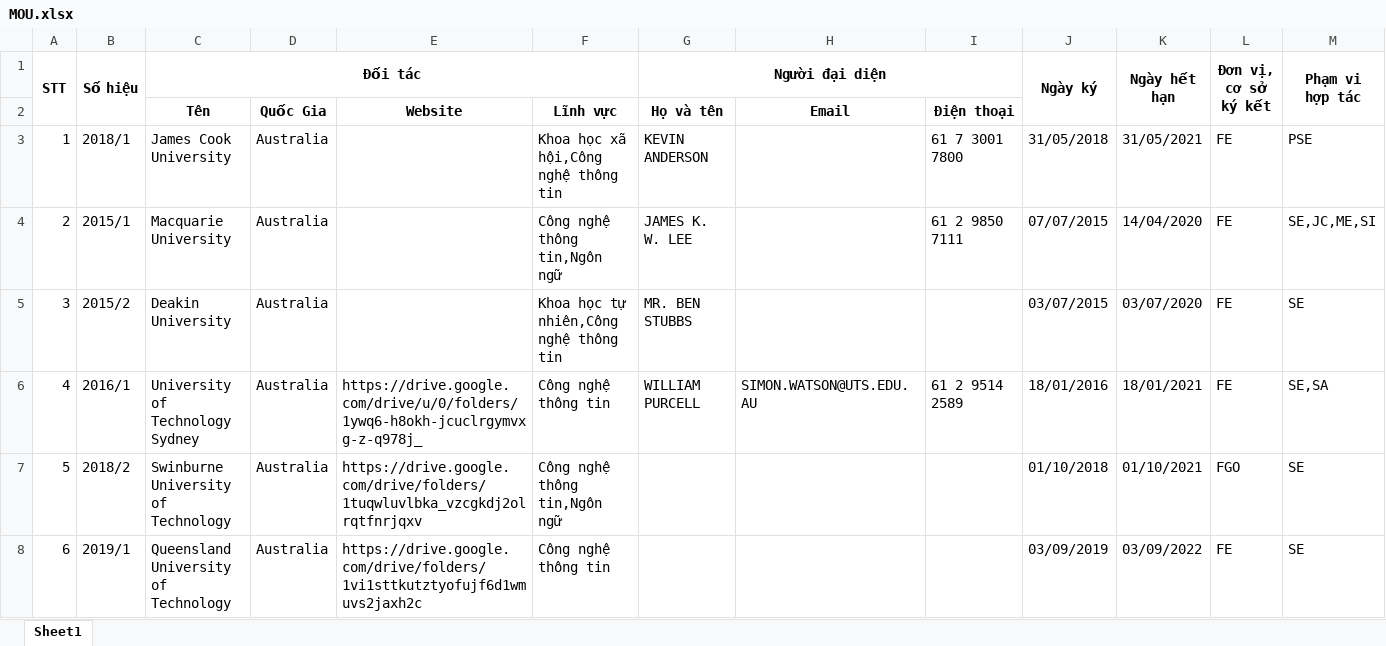
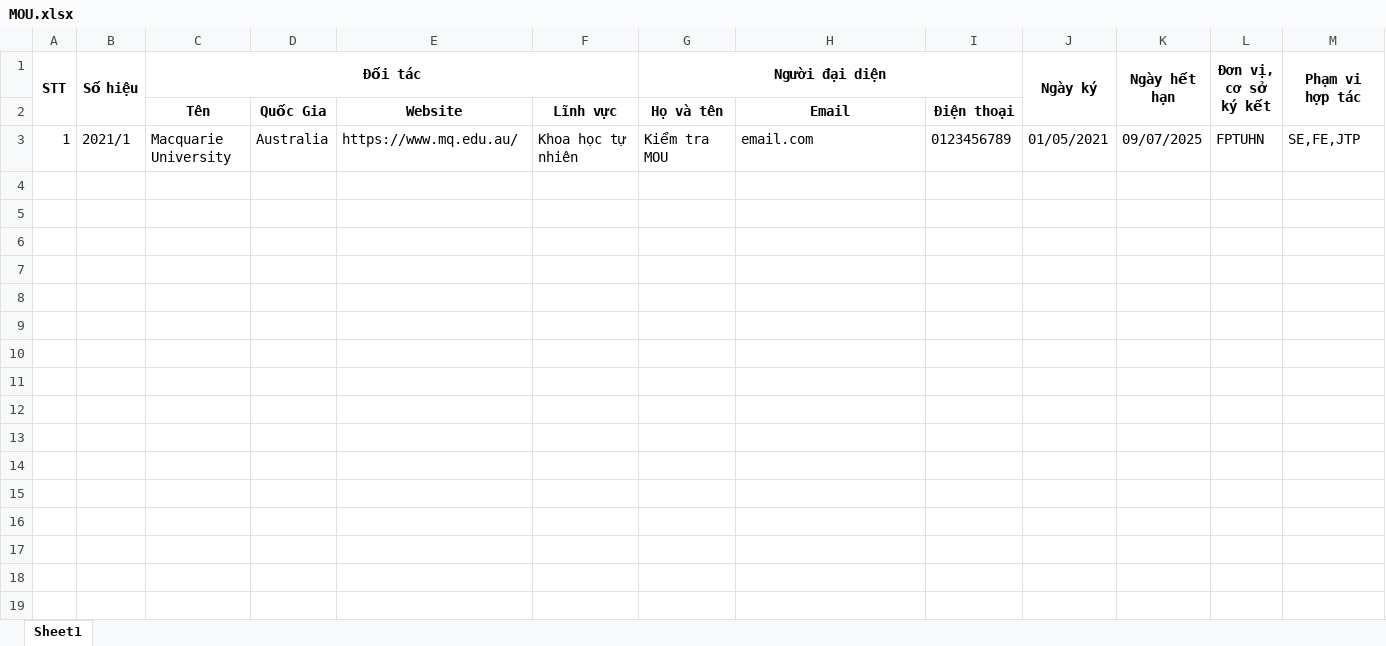
Before and after one commit to FPT-SAP-LAB/Science-Management-and-International-Affairs, an Excel workbook: MANAGER/Content/assets/excel/Collaboration/Download/MOU.xlsx, sheet Sheet1, drawn as a sheet; only a part is shown; values as stored, in another font and other column widths than the file's, no borders; rows hold the shown columns only; the diff covers the shown part only; the diff names each change by its address in the sheet, - before the commit and + after, or states it on an @@ line.

```diff
--- a/MANAGER/Content/assets/excel/Collaboration/Download/MOU.xlsx (sheet Sheet1)
+++ b/MANAGER/Content/assets/excel/Collaboration/Download/MOU.xlsx (sheet Sheet1)
-B3 (Số hiệu): 2018/1
+B3 (Số hiệu): 2021/1
-C3 (Đối tác): James Cook University
+C3 (Đối tác): Macquarie University
-E3: (empty)
+E3: https://www.mq.edu.au/
-F3: Khoa học xã hội,Công nghệ thông tin
+F3: Khoa học tự nhiên
-G3 (Người đại diện): KEVIN ANDERSON
+G3 (Người đại diện): Kiểm tra MOU
-H3: (empty)
+H3: email.com
-I3: 61 7 3001 7800
+I3: 0123456789
-J3 (Ngày ký): 31/05/2018
+J3 (Ngày ký): 01/05/2021
-K3 (Ngày hết hạn): 31/05/2021
+K3 (Ngày hết hạn): 09/07/2025
-L3 (Đơn vị, cơ sở ký kết): FE
+L3 (Đơn vị, cơ sở ký kết): FPTUHN
-M3 (Phạm vi hợp tác): PSE
+M3 (Phạm vi hợp tác): SE,FE,JTP
-row 4: 2 | 2015/1 | Macquarie University | Australia |  | Công nghệ thông tin,Ngôn ngữ | JAMES K. W. LEE |  | 61 2 9850 7111 | 07/07/2015 | 14/04/2020 | FE | SE,JC,ME,SI
-row 5: 3 | 2015/2 | Deakin University | Australia |  | Khoa học tự nhiên,Công nghệ thông tin | MR. BEN STUBBS |  |  | 03/07/2015 | 03/07/2020 | FE | SE
-row 6: 4 | 2016/1 | University of Technology Sydney | Australia | https://drive.google.com/drive/u/0/folders/1ywq6-h8okh-jcuclrgymvxg-z-q978j_ | Công nghệ thông tin | WILLIAM PURCELL | SIMON.WATSON@UTS.EDU.AU | 61 2 9514 2589 | 18/01/2016 | 18/01/2021 | FE | SE,SA
-row 7: 5 | 2018/2 | Swinburne University of Technology | Australia | https://drive.google.com/drive/folders/1tuqwluvlbka_vzcgkdj2olrqtfnrjqxv | Công nghệ thông tin,Ngôn ngữ |  |  |  | 01/10/2018 | 01/10/2021 | FGO | SE
-row 8: 6 | 2019/1 | Queensland University of Technology | Australia | https://drive.google.com/drive/folders/1vi1sttkutztyofujf6d1wmuvs2jaxh2c | Công nghệ thông tin |  |  |  | 03/09/2019 | 03/09/2022 | FE | SE
```
Also changed, not shown: 15 removed rows elsewhere in this sheet, 9 other files.
